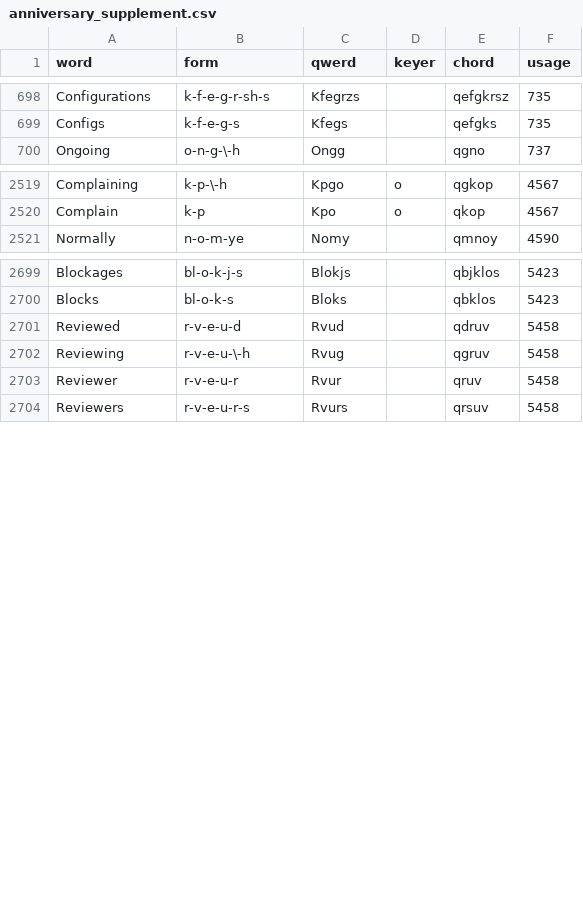
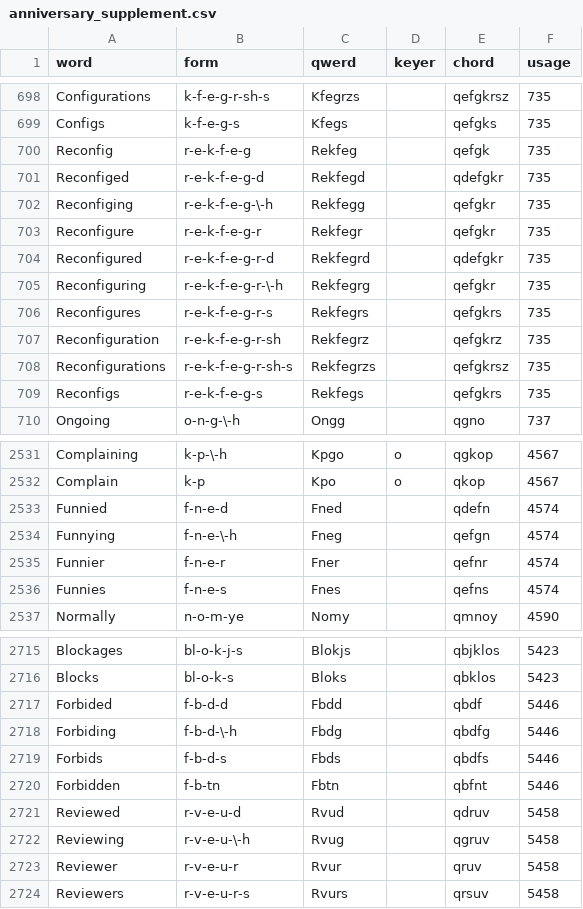
Before and after one commit to codepoke-kk/qwertigraphy, a CSV file: qwertigraph/dictionaries/anniversary_supplement.csv, drawn as a sheet; only a part is shown, gaps mark what is left out; the diff covers the shown part only; the diff names each change by its address in the sheet, - before the commit and + after, or states it on an @@ line.

```diff
--- a/qwertigraph/dictionaries/anniversary_supplement.csv
+++ b/qwertigraph/dictionaries/anniversary_supplement.csv
+row 700: Reconfig | r-e-k-f-e-g | Rekfeg |  | qefgk | 735
+row 701: Reconfiged | r-e-k-f-e-g-d | Rekfegd |  | qdefgkr | 735
+row 702: Reconfiging | r-e-k-f-e-g-\-h | Rekfegg |  | qefgkr | 735
+row 703: Reconfigure | r-e-k-f-e-g-r | Rekfegr |  | qefgkr | 735
+row 704: Reconfigured | r-e-k-f-e-g-r-d | Rekfegrd |  | qdefgkr | 735
+row 705: Reconfiguring | r-e-k-f-e-g-r-\-h | Rekfegrg |  | qefgkr | 735
+row 706: Reconfigures | r-e-k-f-e-g-r-s | Rekfegrs |  | qefgkrs | 735
+row 707: Reconfiguration | r-e-k-f-e-g-r-sh | Rekfegrz |  | qefgkrz | 735
+row 708: Reconfigurations | r-e-k-f-e-g-r-sh-s | Rekfegrzs |  | qefgkrsz | 735
+row 709: Reconfigs | r-e-k-f-e-g-s | Rekfegs |  | qefgkrs | 735
+row 2533: Funnied | f-n-e-d | Fned |  | qdefn | 4574
+row 2534: Funnying | f-n-e-\-h | Fneg |  | qefgn | 4574
+row 2535: Funnier | f-n-e-r | Fner |  | qefnr | 4574
+row 2536: Funnies | f-n-e-s | Fnes |  | qefns | 4574
+row 2717: Forbided | f-b-d-d | Fbdd |  | qbdf | 5446
+row 2718: Forbiding | f-b-d-\-h | Fbdg |  | qbdfg | 5446
+row 2719: Forbids | f-b-d-s | Fbds |  | qbdfs | 5446
+row 2720: Forbidden | f-b-tn | Fbtn |  | qbfnt | 5446
```
Also changed, not shown: 2 added rows elsewhere in this file, qwertigraph/dictionaries/anniversary_cmu.csv.
